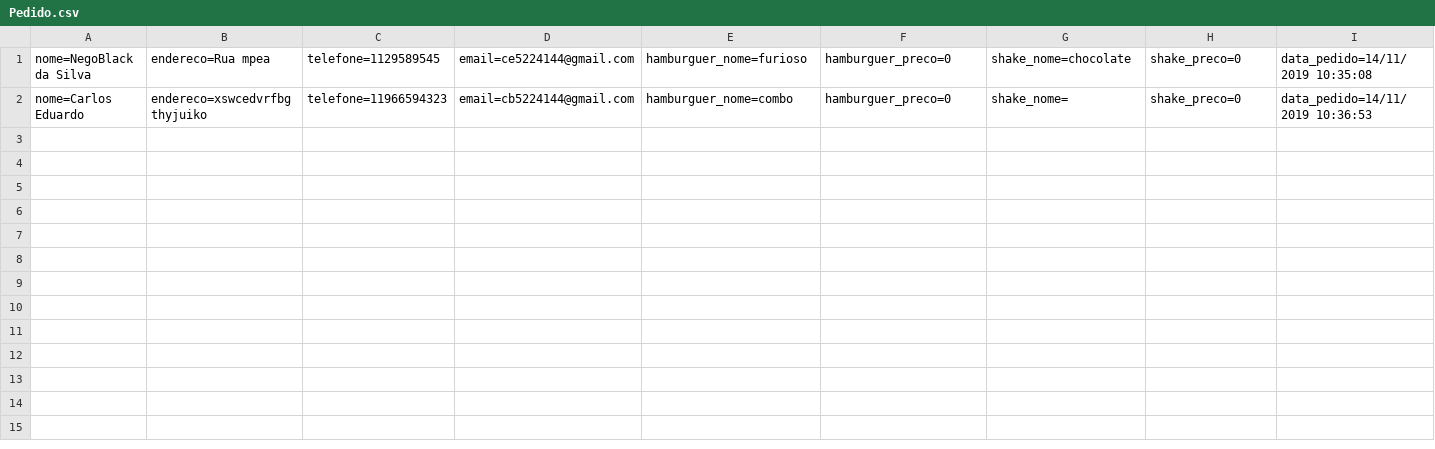
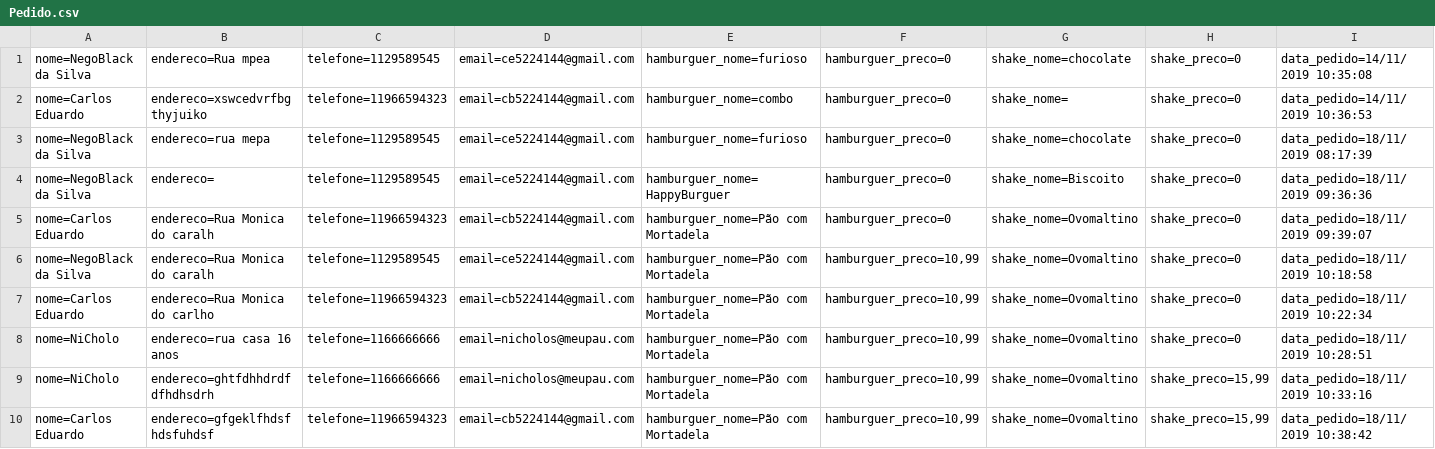
Before and after one commit to CBGoncalves/Aulas-, a CSV file: MVC/McBonaldsMVC/Database/Pedido.csv, drawn as a sheet; only a part is shown; rows hold the shown columns only; the diff names each change by its address in the sheet, - before the commit and + after, or states it on an @@ line.

```diff
--- a/MVC/McBonaldsMVC/Database/Pedido.csv
+++ b/MVC/McBonaldsMVC/Database/Pedido.csv
+row 3: nome=NegoBlack da Silva | endereco=rua mepa | telefone=1129589545 | email=ce5224144@gmail.com | hamburguer_nome=furioso | hamburguer_preco=0 | shake_nome=chocolate | shake_preco=0 | data_pedido=18/11/2019 08:17:39
+row 4: nome=NegoBlack da Silva | endereco= | telefone=1129589545 | email=ce5224144@gmail.com | hamburguer_nome=HappyBurguer | hamburguer_preco=0 | shake_nome=Biscoito | shake_preco=0 | data_pedido=18/11/2019 09:36:36
+row 5: nome=Carlos Eduardo | endereco=Rua Monica do caralh | telefone=11966594323 | email=cb5224144@gmail.com | hamburguer_nome=Pão com Mortadela | hamburguer_preco=0 | shake_nome=Ovomaltino | shake_preco=0 | data_pedido=18/11/2019 09:39:07
+row 6: nome=NegoBlack da Silva | endereco=Rua Monica do caralh | telefone=1129589545 | email=ce5224144@gmail.com | hamburguer_nome=Pão com Mortadela | hamburguer_preco=10,99 | shake_nome=Ovomaltino | shake_preco=0 | data_pedido=18/11/2019 10:18:58
+row 7: nome=Carlos Eduardo | endereco=Rua Monica do carlho | telefone=11966594323 | email=cb5224144@gmail.com | hamburguer_nome=Pão com Mortadela | hamburguer_preco=10,99 | shake_nome=Ovomaltino | shake_preco=0 | data_pedido=18/11/2019 10:22:34
+row 8: nome=NiCholo | endereco=rua casa 16 anos | telefone=1166666666 | email=nicholos@meupau.com | hamburguer_nome=Pão com Mortadela | hamburguer_preco=10,99 | shake_nome=Ovomaltino | shake_preco=0 | data_pedido=18/11/2019 10:28:51
+row 9: nome=NiCholo | endereco=ghtfdhhdrdfdfhdhsdrh | telefone=1166666666 | email=nicholos@meupau.com | hamburguer_nome=Pão com Mortadela | hamburguer_preco=10,99 | shake_nome=Ovomaltino | shake_preco=15,99 | data_pedido=18/11/2019 10:33:16
+row 10: nome=Carlos Eduardo | endereco=gfgeklfhdsfhdsfuhdsf | telefone=11966594323 | email=cb5224144@gmail.com | hamburguer_nome=Pão com Mortadela | hamburguer_preco=10,99 | shake_nome=Ovomaltino | shake_preco=15,99 | data_pedido=18/11/2019 10:38:42
```
Also changed, not shown: MVC/McBonaldsMVC/Database/Cliente.csv, 21 other files.
